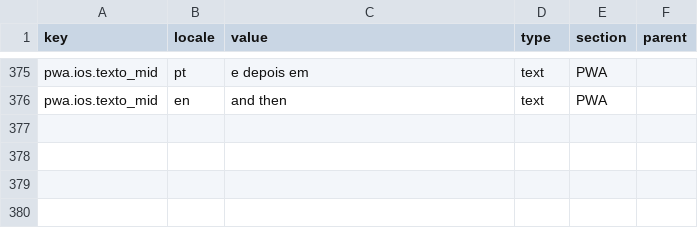
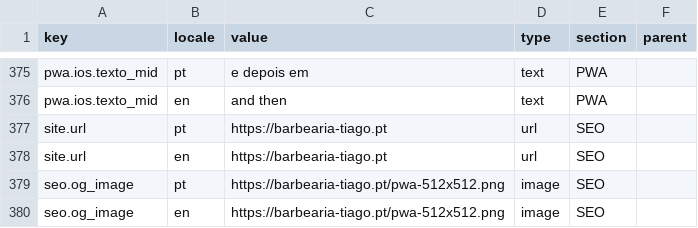
Before and after one commit to ruiffpereira/tiagofernandesbarbearia, a CSV file: cms-translations.csv, drawn as a sheet; only a part is shown, gaps mark what is left out.

```diff
--- a/cms-translations.csv
+++ b/cms-translations.csv
@@ -376 +376,5 @@ pwa.ios.texto_mid,pt,e depois em,text,PWA,
 pwa.ios.texto_mid,en,and then,text,PWA,
+site.url,pt,https://barbearia-tiago.pt,url,SEO,
+site.url,en,https://barbearia-tiago.pt,url,SEO,
+seo.og_image,pt,https://barbearia-tiago.pt/pwa-512x512.png,image,SEO,
+seo.og_image,en,https://barbearia-tiago.pt/pwa-512x512.png,image,SEO,
```
Also changed, not shown: 4 other files.
